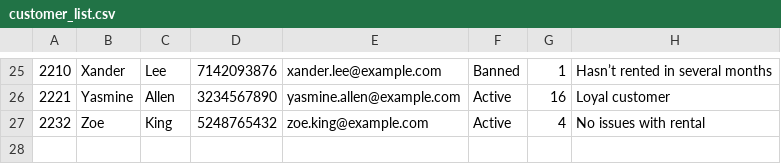
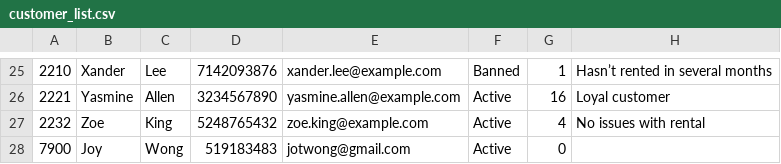
Before and after one commit to Kwantingwong/cpsy200, a CSV file: cpsy200/Resources/Res/customer_list.csv, drawn as a sheet; only a part is shown, gaps mark what is left out.

```diff
--- a/cpsy200/Resources/Res/customer_list.csv
+++ b/cpsy200/Resources/Res/customer_list.csv
@@ -27 +27,2 @@
 2232,Zoe,King,5248765432,zoe.king@example.com,Active,4,No issues with rental
+7900,Joy,Wong,519183483,jotwong@gmail.com,Active,0,
```
Also changed, not shown: cpsy200/Resources/Res/category_list.csv, 53 other files.
